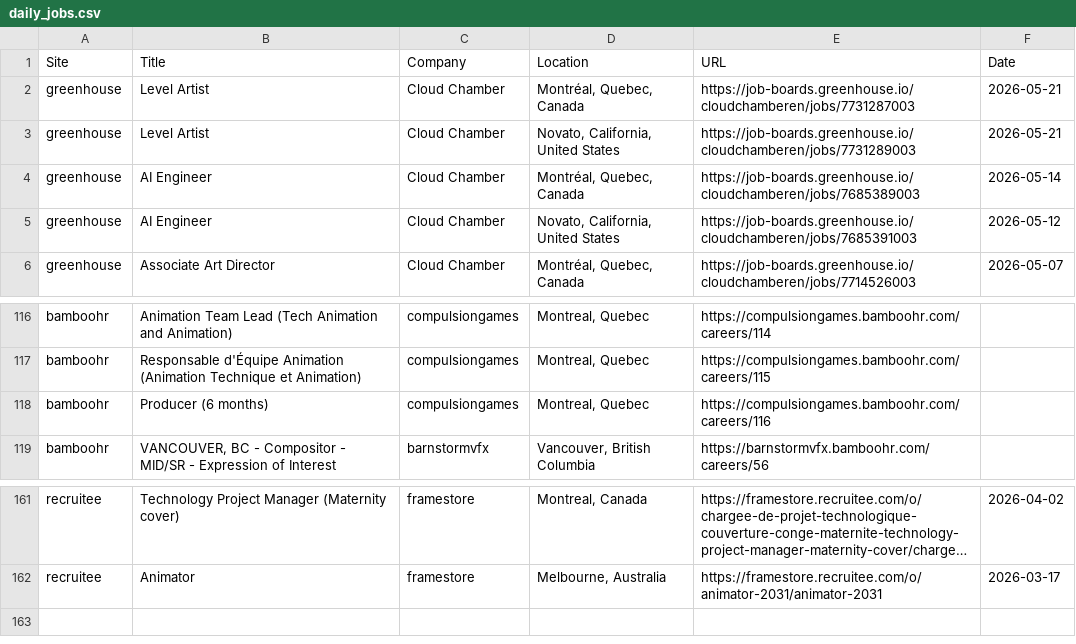
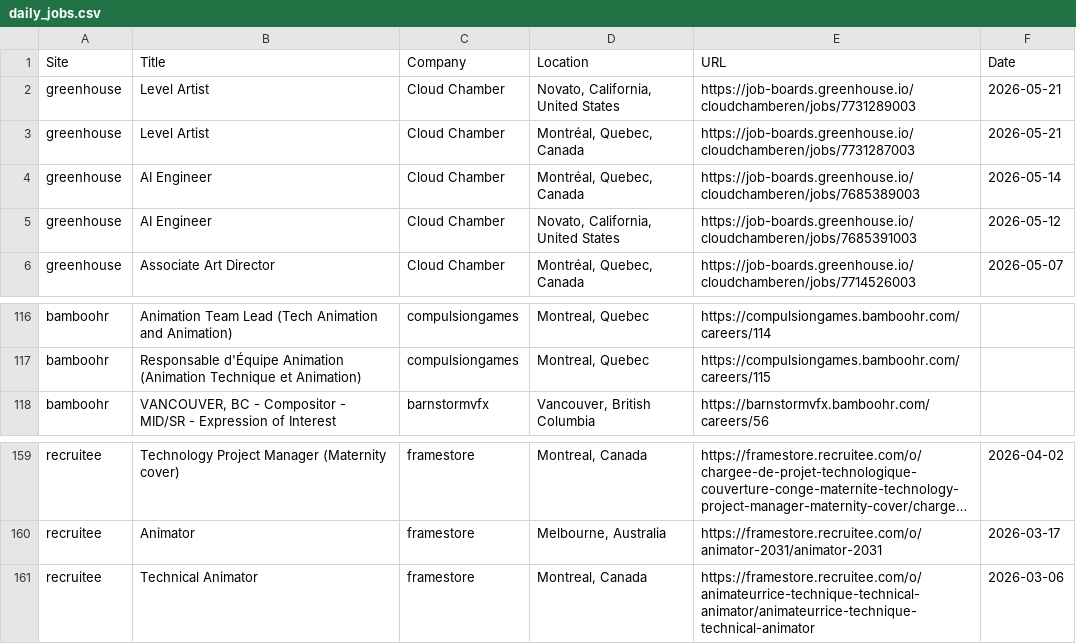
Before and after one commit to christiandguerard/ever-jobs-dash, a CSV file: daily_jobs.csv, drawn as a sheet; only a part is shown, gaps mark what is left out; long unchanged cells end in …; removed rows and columns are numbered as before the commit, all else as after; the diff covers the shown part only; the diff names each change by its address in the sheet, - before the commit and + after, or states it on an @@ line.

```diff
--- a/daily_jobs.csv
+++ b/daily_jobs.csv
@@ row 3 moved to row 2: greenhouse @@
-row 118: bamboohr | Producer (6 months) | compulsiongames | Montreal, Quebec | https://compulsiongames.bamboohr.com/careers/116
+row 161: recruitee | Technical Animator | framestore | Montreal, Canada | https://framestore.recruitee.com/o/animateurrice-technique-technical-animator/animateurrice-technique-technical-animator | 2026-03-06
```
Also changed, not shown: 7 added rows, 8 removed rows, 4 moved rows and 12 edited cells elsewhere in this file.
